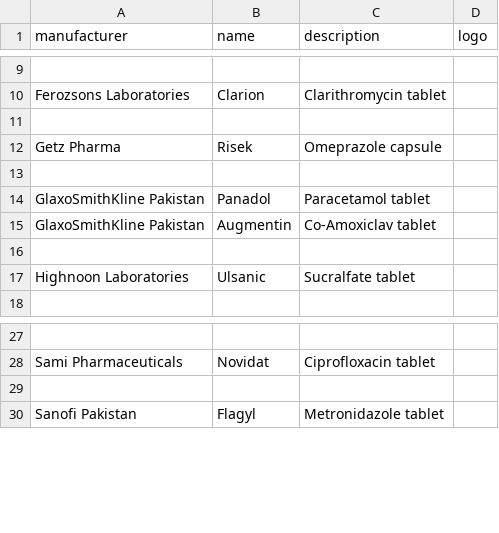
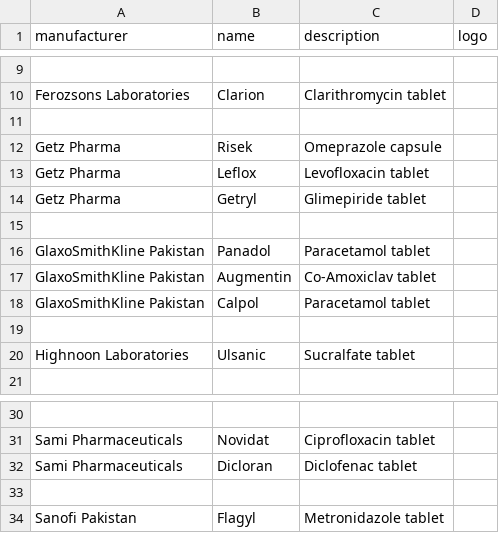
Before and after one commit to faisalaiagent/pharmacy-backend, a CSV file: seeders/data/brands.csv, drawn as a sheet; only a part is shown, gaps mark what is left out; the diff names each change by its address in the sheet, - before the commit and + after, or states it on an @@ line.

Commit message:
feat: add Calpol, Leflox, Dicloran, Getryl - 21 total verified products

```diff
--- a/seeders/data/brands.csv
+++ b/seeders/data/brands.csv
+row 13: Getz Pharma | Leflox | Levofloxacin tablet
+row 14: Getz Pharma | Getryl | Glimepiride tablet
+row 18: GlaxoSmithKline Pakistan | Calpol | Paracetamol tablet
+row 32: Sami Pharmaceuticals | Dicloran | Diclofenac tablet
```
Also changed, not shown: 1 other file.
